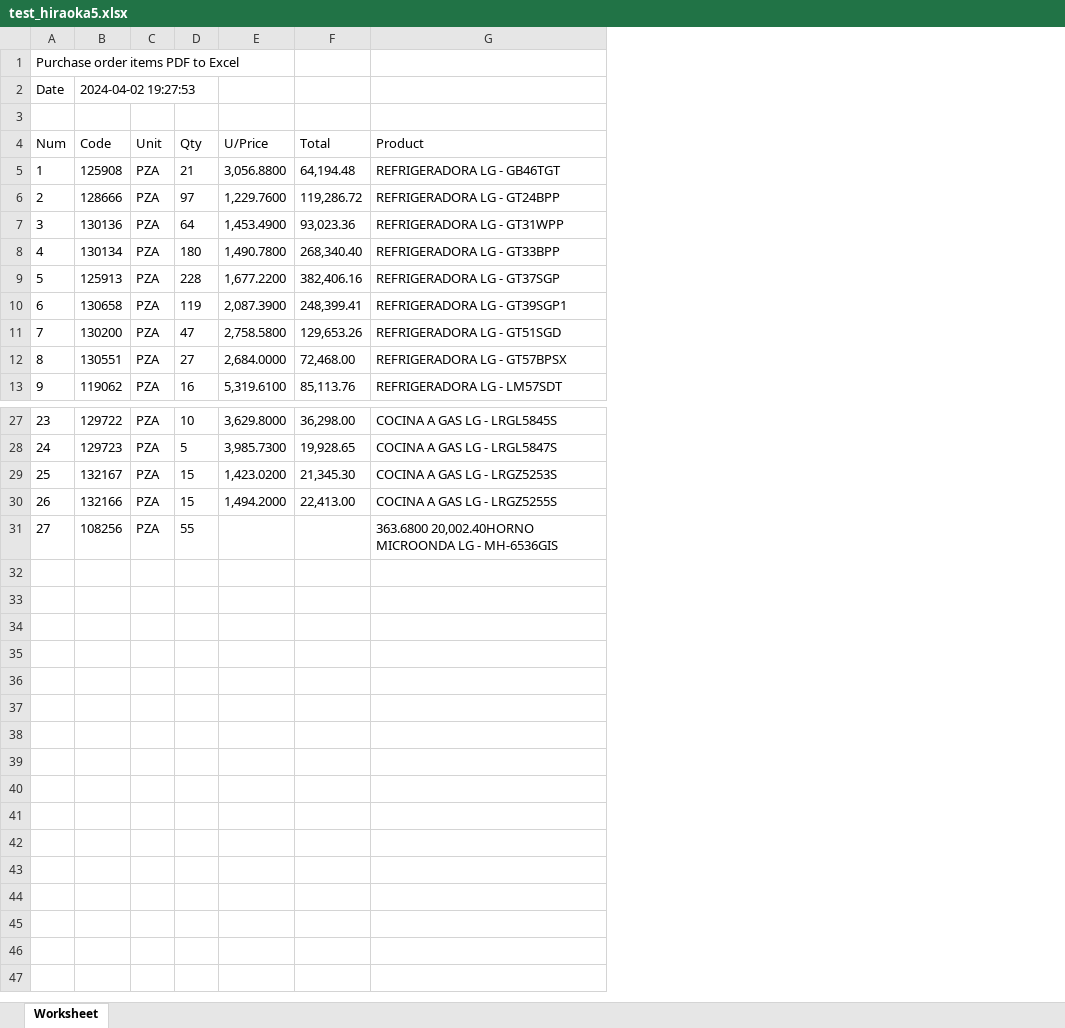
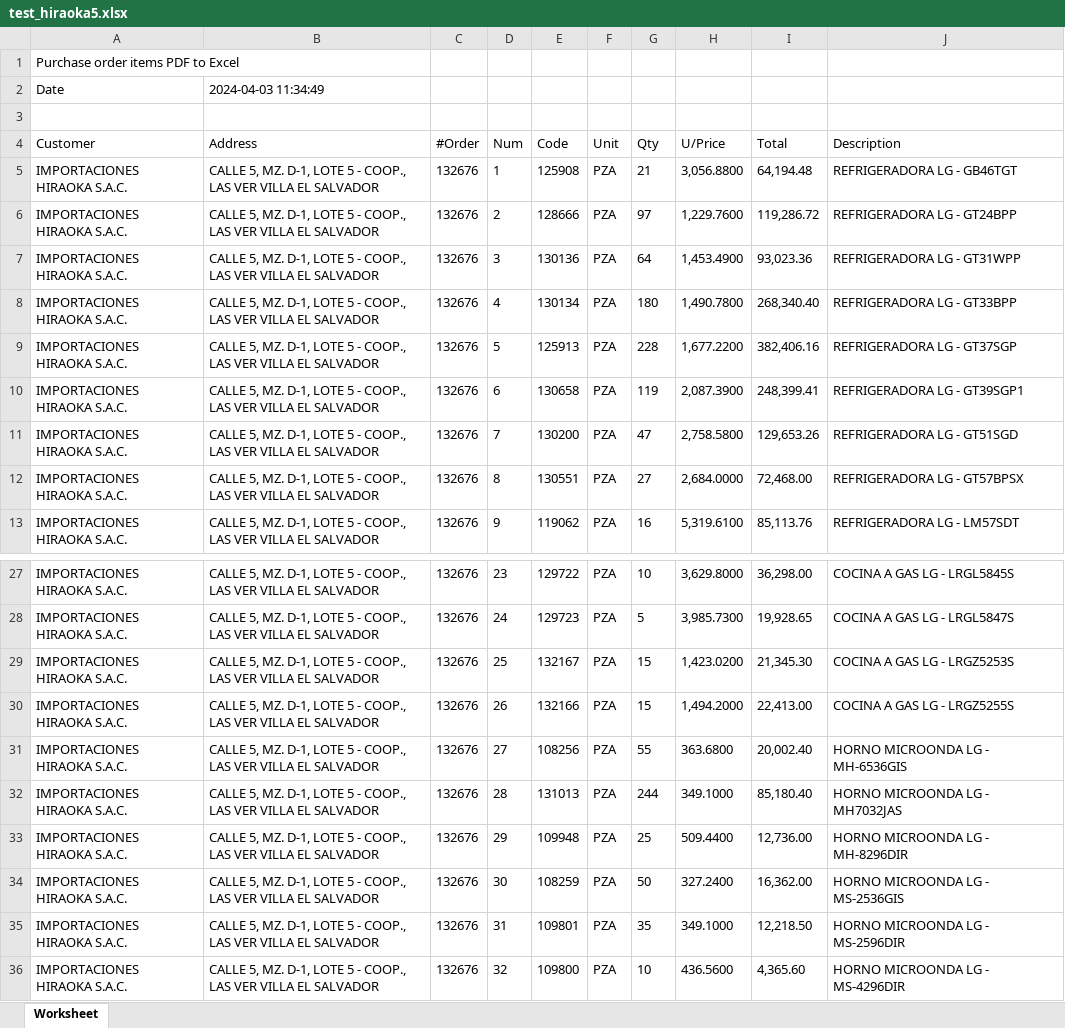
Before and after one commit to laparkaes/lgperu, an Excel workbook: upload/report/test_hiraoka5.xlsx, sheet Worksheet, drawn as a sheet; only a part is shown, gaps mark what is left out; values as stored, in another font and other column widths than the file's, no borders; removed rows and columns are numbered as before the commit, all else as after; the diff names each change by its address in the sheet, - before the commit and + after, or states it on an @@ line.

```diff
--- a/upload/report/test_hiraoka5.xlsx (sheet Worksheet)
+++ b/upload/report/test_hiraoka5.xlsx (sheet Worksheet)
+column A (Customer), row 1: Purchase order items PDF to Excel; rows 5-13: all IMPORTACIONES HIRAOKA S.A.C.; rows 27-31: all IMPORTACIONES HIRAOKA S.A.C.
+column B (Address), rows 5-13: all CALLE 5, MZ. D-1, LOTE 5 - COOP., LAS VER VILLA EL SALVADOR; rows 27-31: all CALLE 5, MZ. D-1, LOTE 5 - COOP., LAS VER VILLA EL SALVADOR
+column C (#Order), rows 5-13: all 132676; rows 27-31: all 132676
-row 1: Purchase order items PDF to Excel
-row 2: Date | 2024-04-02 19:27:53
+row 2: Date | 2024-04-03 11:34:49
+row 3: (empty)
-J4: Product
+J4: Description
-H31 (U/Price): (empty)
+H31 (U/Price): 363.6800
-I31 (Total): (empty)
+I31 (Total): 20,002.40
-J31 (Description): 363.6800 20,002.40HORNO MICROONDA LG - MH-6536GIS
+J31 (Description): HORNO MICROONDA LG - MH-6536GIS
+row 32: IMPORTACIONES HIRAOKA S.A.C. | CALLE 5, MZ. D-1, LOTE 5 - COOP., LAS VER VILLA EL SALVADOR | 132676 | 28 | 131013 | PZA | 244 | 349.1000 | 85,180.40 | HORNO MICROONDA LG - MH7032JAS
+row 33: IMPORTACIONES HIRAOKA S.A.C. | CALLE 5, MZ. D-1, LOTE 5 - COOP., LAS VER VILLA EL SALVADOR | 132676 | 29 | 109948 | PZA | 25 | 509.4400 | 12,736.00 | HORNO MICROONDA LG - MH-8296DIR
+row 34: IMPORTACIONES HIRAOKA S.A.C. | CALLE 5, MZ. D-1, LOTE 5 - COOP., LAS VER VILLA EL SALVADOR | 132676 | 30 | 108259 | PZA | 50 | 327.2400 | 16,362.00 | HORNO MICROONDA LG - MS-2536GIS
+row 35: IMPORTACIONES HIRAOKA S.A.C. | CALLE 5, MZ. D-1, LOTE 5 - COOP., LAS VER VILLA EL SALVADOR | 132676 | 31 | 109801 | PZA | 35 | 349.1000 | 12,218.50 | HORNO MICROONDA LG - MS-2596DIR
+row 36: IMPORTACIONES HIRAOKA S.A.C. | CALLE 5, MZ. D-1, LOTE 5 - COOP., LAS VER VILLA EL SALVADOR | 132676 | 32 | 109800 | PZA | 10 | 436.5600 | 4,365.60 | HORNO MICROONDA LG - MS-4296DIR
```
Also changed, not shown: upload/report/test_hiraoka0.xlsx, upload/report/test_hiraoka2.xlsx, 23 other files.
